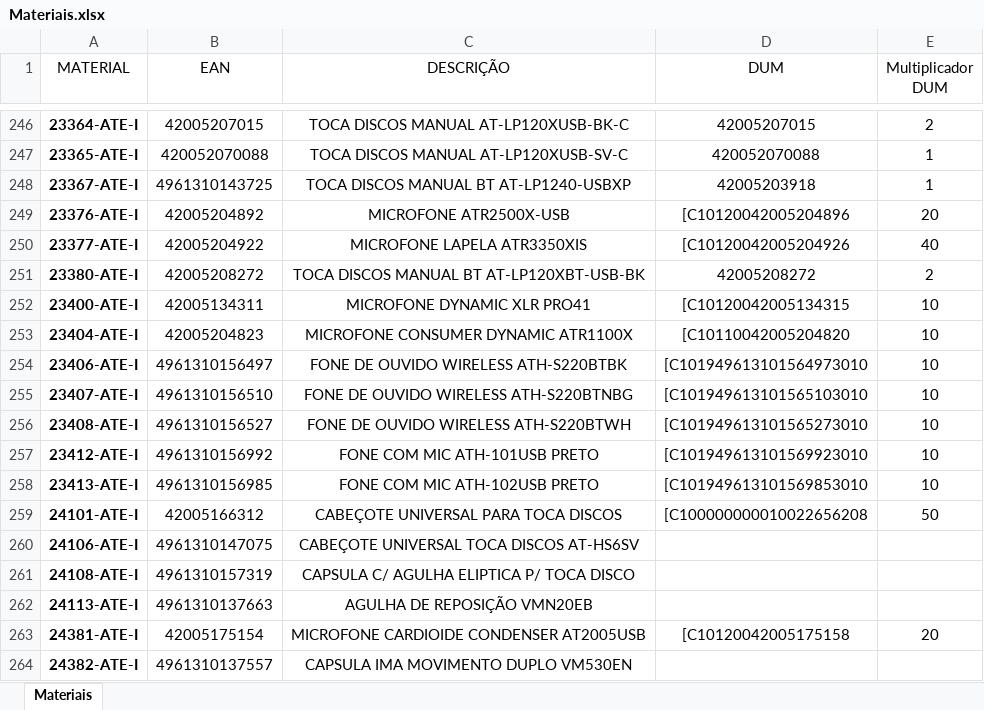
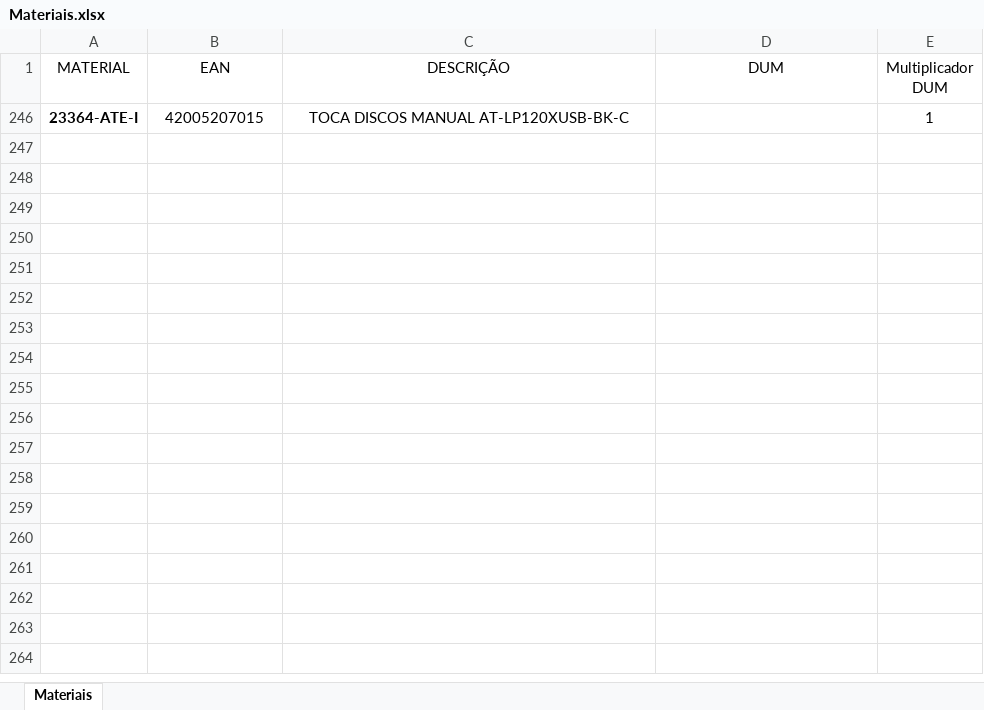
Before and after one commit to pontesasp/conferencia-dados, an Excel workbook: Materiais.xlsx, sheet Materiais, drawn as a sheet; only a part is shown, gaps mark what is left out; values as stored, in another font and other column widths than the file's, no borders; the diff covers the shown part only; the diff names each change by its address in the sheet, - before the commit and + after, or states it on an @@ line.

Commit message:
Add files via upload
atualizar Materiais

```diff
--- a/Materiais.xlsx (sheet Materiais)
+++ b/Materiais.xlsx (sheet Materiais)
-D246 (DUM): 42005207015
+D246 (DUM): (empty)
-E246 (Multiplicador DUM): 2
+E246 (Multiplicador DUM): 1
@@ row 247 hidden: 23365-ATE-I | 420052070088 | TOCA DISCOS MANUAL AT-LP120XUSB-SV-C | 420052070088 | 1 @@
@@ row 248 hidden: 23367-ATE-I | 4961310143725 | TOCA DISCOS MANUAL BT AT-LP1240-USBXP | 42005203918 | 1 @@
@@ row 249 hidden: 23376-ATE-I | 42005204892 | MICROFONE ATR2500X-USB | [C10120042005204896 | 20 @@
@@ row 250 hidden: 23377-ATE-I | 42005204922 | MICROFONE LAPELA ATR3350XIS | [C10120042005204926 | 40 @@
@@ row 251 hidden: 23380-ATE-I | 42005208272 | TOCA DISCOS MANUAL BT AT-LP120XBT-USB-BK | 42005208272 | 2 @@
@@ row 252 hidden: 23400-ATE-I | 42005134311 | MICROFONE DYNAMIC XLR PRO41 | [C10120042005134315 | 10 @@
@@ row 253 hidden: 23404-ATE-I | 42005204823 | MICROFONE CONSUMER DYNAMIC ATR1100X | [C10110042005204820 | 10 @@
@@ row 254 hidden: 23406-ATE-I | 4961310156497 | FONE DE OUVIDO WIRELESS ATH-S220BTBK | [C101949613101564973010 | 10 @@
@@ row 255 hidden: 23407-ATE-I | 4961310156510 | FONE DE OUVIDO WIRELESS ATH-S220BTNBG | [C101949613101565103010 | 10 @@
@@ row 256 hidden: 23408-ATE-I | 4961310156527 | FONE DE OUVIDO WIRELESS ATH-S220BTWH | [C101949613101565273010 | 10 @@
@@ row 257 hidden: 23412-ATE-I | 4961310156992 | FONE COM MIC ATH-101USB PRETO | [C101949613101569923010 | 10 @@
@@ row 258 hidden: 23413-ATE-I | 4961310156985 | FONE COM MIC ATH-102USB PRETO | [C101949613101569853010 | 10 @@
@@ row 259 hidden: 24101-ATE-I | 42005166312 | CABEÇOTE UNIVERSAL PARA TOCA DISCOS | [C100000000010022656208 | 50 @@
@@ row 260 hidden: 24106-ATE-I | 4961310147075 | CABEÇOTE UNIVERSAL TOCA DISCOS AT-HS6SV @@
@@ row 261 hidden: 24108-ATE-I | 4961310157319 | CAPSULA C/ AGULHA ELIPTICA P/ TOCA DISCO @@
@@ row 262 hidden: 24113-ATE-I | 4961310137663 | AGULHA DE REPOSIÇÃO VMN20EB @@
@@ row 263 hidden: 24381-ATE-I | 42005175154 | MICROFONE CARDIOIDE CONDENSER AT2005USB | [C10120042005175158 | 20 @@
@@ row 264 hidden: 24382-ATE-I | 4961310137557 | CAPSULA IMA MOVIMENTO DUPLO VM530EN @@
```
Also changed, not shown: 352 hidden or unhidden rows elsewhere in this sheet.
